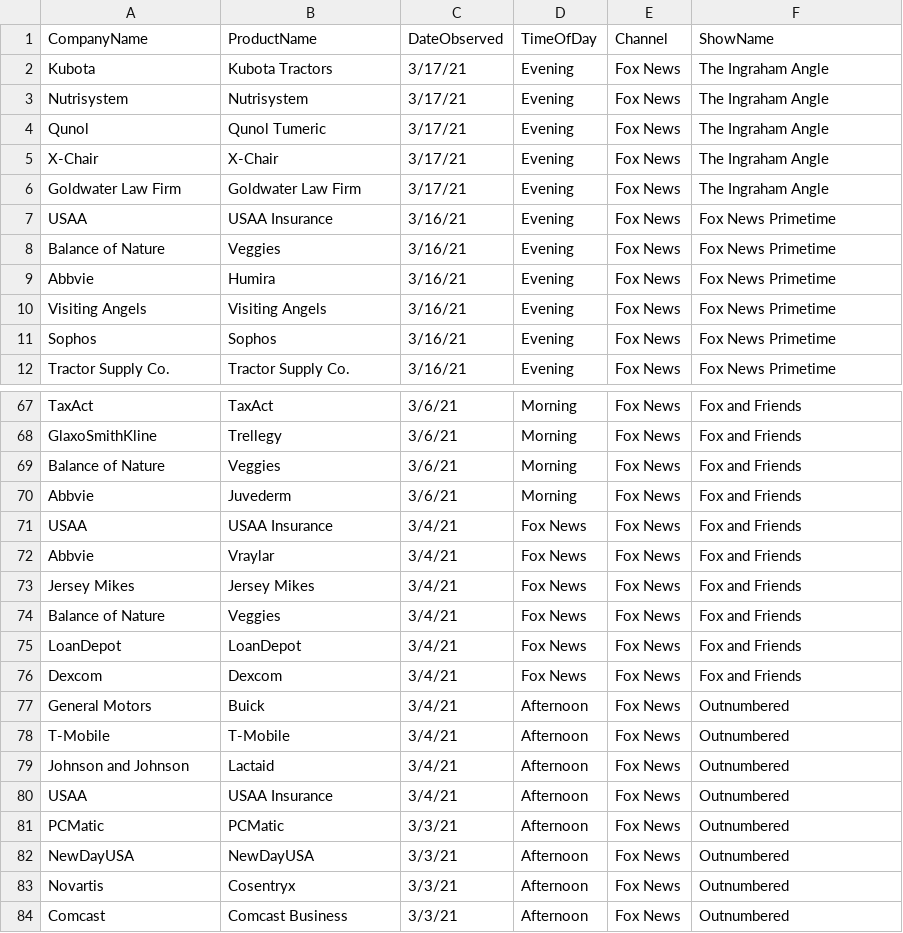
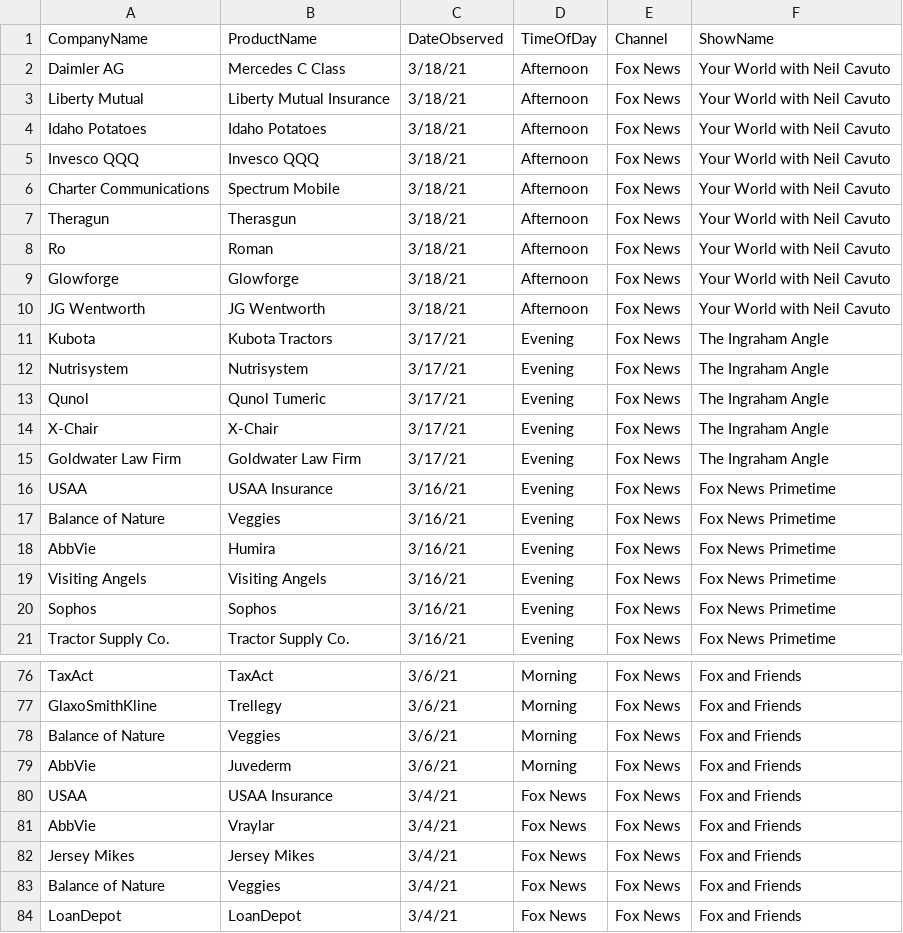
Before and after one commit to whoadvertiseson/whoadvertiseson, a CSV file: FoxNews/FoxNewsChannel_ObservedAdvertisements.csv, drawn as a sheet; only a part is shown, gaps mark what is left out; the shorter side is filled out with more unchanged rows.

```diff
--- a/FoxNews/FoxNewsChannel_ObservedAdvertisements.csv
+++ b/FoxNews/FoxNewsChannel_ObservedAdvertisements.csv
@@ -1,2 +1,11 @@
 CompanyName,ProductName,DateObserved,TimeOfDay,Channel,ShowName
+Daimler AG,Mercedes C Class,3/18/21,Afternoon,Fox News,Your World with Neil Cavuto
+Liberty Mutual,Liberty Mutual Insurance,3/18/21,Afternoon,Fox News,Your World with Neil Cavuto
+Idaho Potatoes,Idaho Potatoes,3/18/21,Afternoon,Fox News,Your World with Neil Cavuto
+Invesco QQQ,Invesco QQQ,3/18/21,Afternoon,Fox News,Your World with Neil Cavuto
+Charter Communications,Spectrum Mobile,3/18/21,Afternoon,Fox News,Your World with Neil Cavuto
+Theragun,Therasgun,3/18/21,Afternoon,Fox News,Your World with Neil Cavuto
+Ro,Roman,3/18/21,Afternoon,Fox News,Your World with Neil Cavuto
+Glowforge,Glowforge,3/18/21,Afternoon,Fox News,Your World with Neil Cavuto
+JG Wentworth,JG Wentworth,3/18/21,Afternoon,Fox News,Your World with Neil Cavuto
 Kubota,Kubota Tractors,3/17/21,Evening,Fox News,The Ingraham Angle
@@ -8,3 +17,3 @@ USAA,USAA Insurance,3/16/21,Evening,Fox News,Fox News Primetime
 Balance of Nature,Veggies,3/16/21,Evening,Fox News,Fox News Primetime
-Abbvie,Humira,3/16/21,Evening,Fox News,Fox News Primetime
+AbbVie,Humira,3/16/21,Evening,Fox News,Fox News Primetime
 Visiting Angels,Visiting Angels,3/16/21,Evening,Fox News,Fox News Primetime
@@ -69,5 +78,5 @@ GlaxoSmithKline,Trellegy,3/6/21,Morning,Fox News,Fox and Friends
 Balance of Nature,Veggies,3/6/21,Morning,Fox News,Fox and Friends
-Abbvie,Juvederm,3/6/21,Morning,Fox News,Fox and Friends
+AbbVie,Juvederm,3/6/21,Morning,Fox News,Fox and Friends
 USAA,USAA Insurance,3/4/21,Fox News,Fox News,Fox and Friends
-Abbvie,Vraylar,3/4/21,Fox News,Fox News,Fox and Friends
+AbbVie,Vraylar,3/4/21,Fox News,Fox News,Fox and Friends
 Jersey Mikes,Jersey Mikes,3/4/21,Fox News,Fox News,Fox and Friends
```
Also changed, not shown: FoxNews/FoxNewsChannel_RecentTopAdvertisers.csv, 1 other file.
